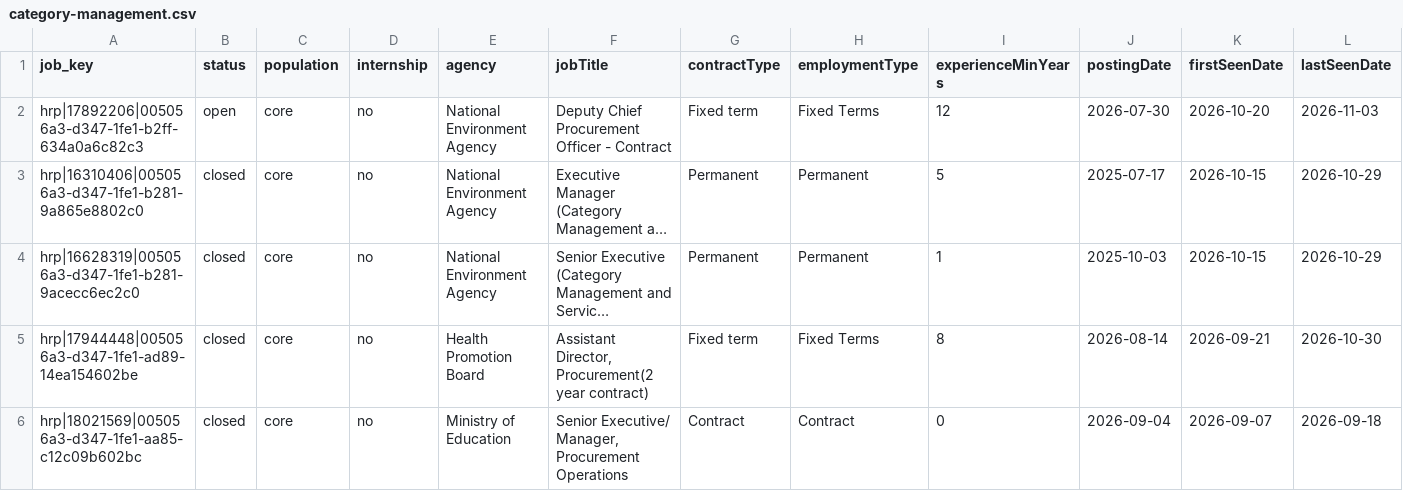
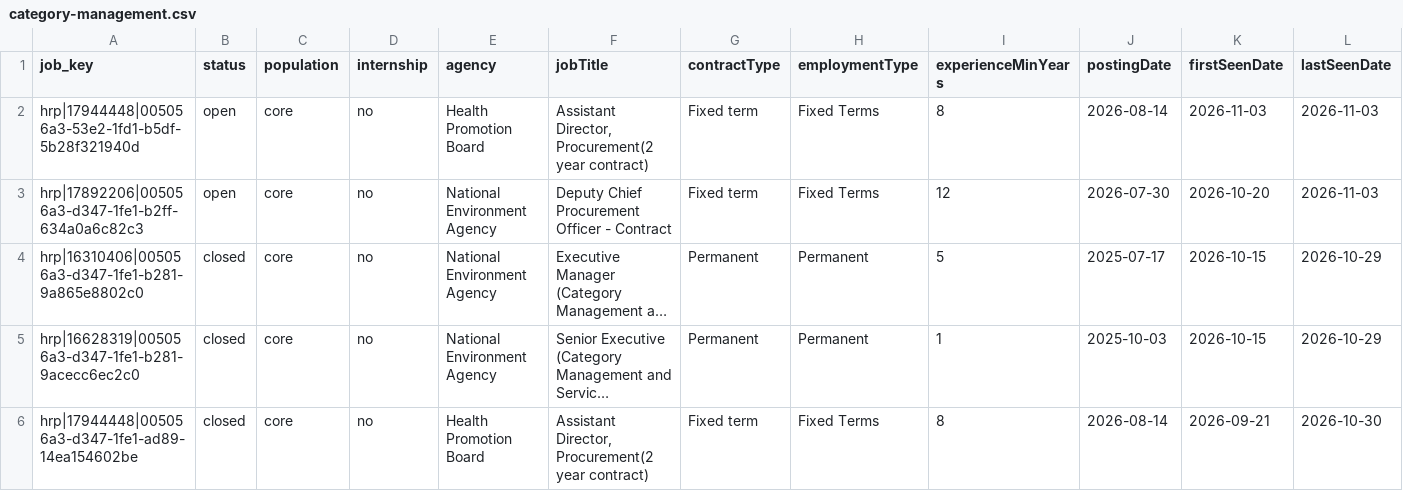
Before and after one commit to GPFO-WPD/CareersGov-ProcurementDashboard, a CSV file: docs/data/keywords/category-management.csv, drawn as a sheet; only a part is shown; the shorter side is filled out with more unchanged rows; long unchanged cells end in …; rows hold the shown columns only; the diff names each change by its address in the sheet, - before the commit and + after, or states it on an @@ line.

```diff
--- a/docs/data/keywords/category-management.csv
+++ b/docs/data/keywords/category-management.csv
+row 2: hrp|17944448|005056a3-53e2-1fd1-b5df-5b28f321940d | open | core | no | Health Promotion Board | Assistant Director, Procurement(2 year contract) | Fixed term | Fixed Terms | 8 | 2026-08-14 | 2026-11-03 | 2026-11-03
```
Also changed, not shown: docs/data/experience/1-2-years.csv, docs/data/keywords/cips-certification.csv, 27 other files.
